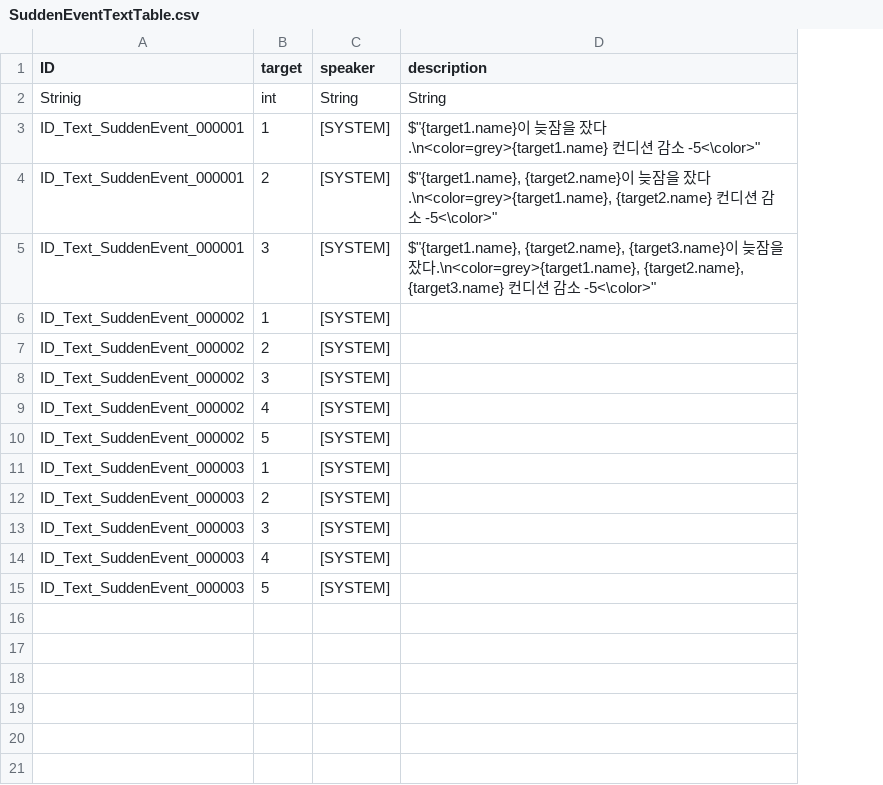
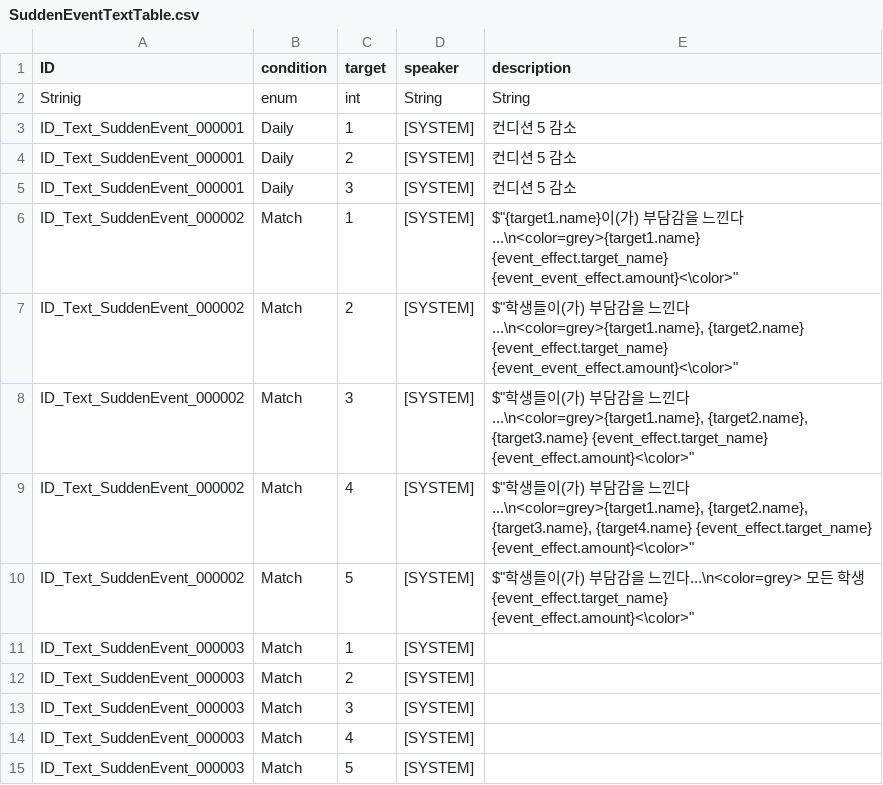
Before and after one commit to Ellug/Project_Rebound, a CSV file: Assets/CSV/SuddenEventTextTable.csv, drawn as a sheet; addresses are those after the commit; the diff names each change by its address in the sheet, - before the commit and + after, or states it on an @@ line.

```diff
--- a/Assets/CSV/SuddenEventTextTable.csv
+++ b/Assets/CSV/SuddenEventTextTable.csv
+column B (condition), rows 2-15: enum | Daily | Daily | Daily | Match | Match | Match | Match | Match | Match | Match | Match | Match | Match
-E3 (description): $"{target1.name}이 늦잠을 잤다.\n<color=grey>{target1.name} 컨디션 감소 -5<\color>"
+E3 (description): 컨디션 5 감소
-E4 (description): $"{target1.name}, {target2.name}이 늦잠을 잤다.\n<color=grey>{target1.name}, {target2.name} 컨디션 감소 -5<\color>"
+E4 (description): 컨디션 5 감소
-E5 (description): $"{target1.name}, {target2.name}, {target3.name}이 늦잠을 잤다.\n<color=grey>{target1.name}, {target2.name}, {target3.name} 컨디션 감소 -5<\color>"
+E5 (description): 컨디션 5 감소
-E6 (description): (empty)
+E6 (description): $"{target1.name}이(가) 부담감을 느낀다...\n<color=grey>{target1.name} {event_effect.target_name} {event_event_effect.amount}<\color>"
-E7 (description): (empty)
+E7 (description): $"학생들이(가) 부담감을 느낀다...\n<color=grey>{target1.name}, {target2.name} {event_effect.target_name} {event_event_effect.amount}<\color>"
-E8 (description): (empty)
+E8 (description): $"학생들이(가) 부담감을 느낀다...\n<color=grey>{target1.name}, {target2.name}, {target3.name} {event_effect.target_name} {event_effect.amount}<\color>"
-E9 (description): (empty)
+E9 (description): $"학생들이(가) 부담감을 느낀다...\n<color=grey>{target1.name}, {target2.name}, {target3.name}, {target4.name} {event_effect.target_name} {event_effect.amount}<\color>"
-E10 (description): (empty)
+E10 (description): $"학생들이(가) 부담감을 느낀다...\n<color=grey> 모든 학생 {event_effect.target_name} {event_effect.amount}<\color>"
```
Also changed, not shown: Assets/CSV/GrowthCommandTable.csv, Assets/CSV/StudentStartStatTable.csv, 23 other files.
